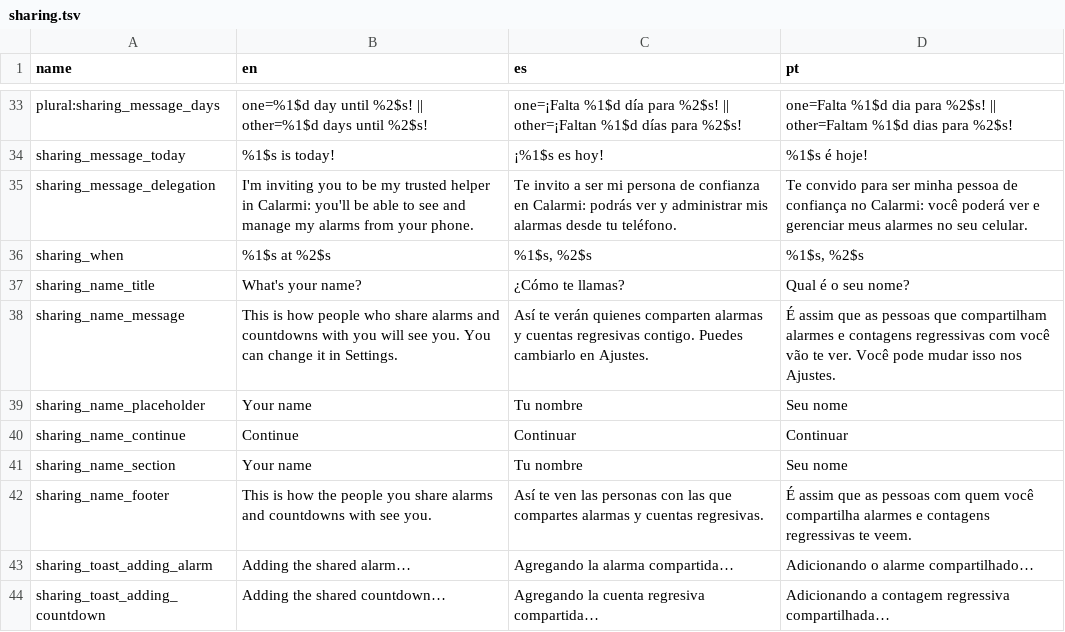
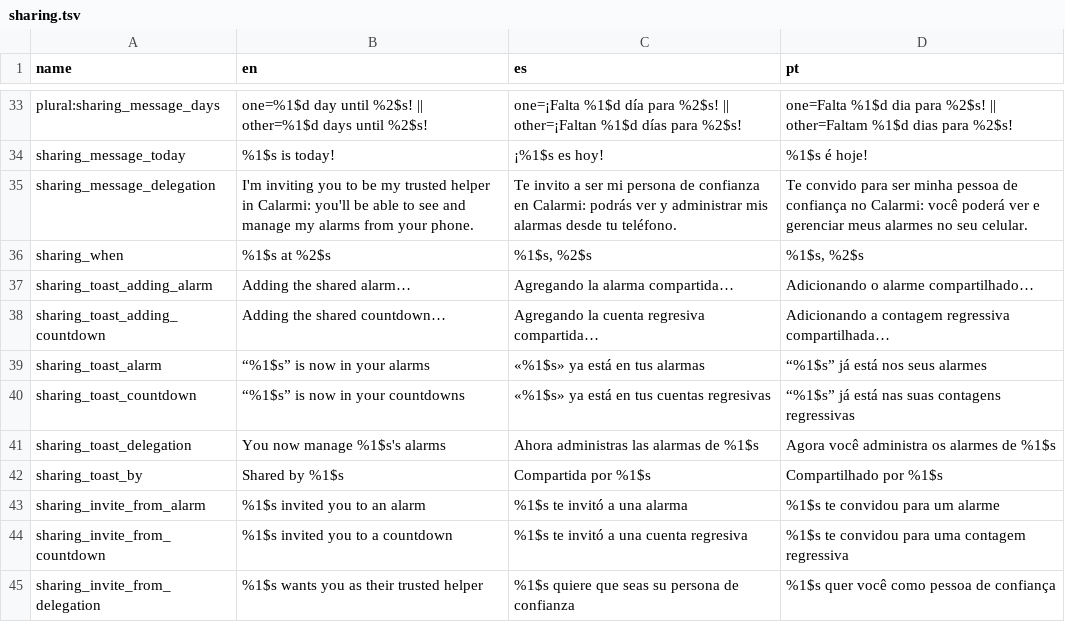
Before and after one commit to xMathyu/calarmi-android, a TSV file: tools/strings/sharing.tsv, drawn as a sheet; only a part is shown, gaps mark what is left out; the shorter side is filled out with more unchanged rows; the diff names each change by its address in the sheet, - before the commit and + after, or states it on an @@ line.

Commit message:
Cuenta obligatoria: Google o correo antes de la bienvenida, y Ajustes › Cuenta
Contrato de calarmi-firebase/DESIGN.md › Identidad:
- Pantalla de inicio de sesión (antes de la bienvenida; también en instalaciones
  que ya la habían visto): «Continuar con Google» (Credential Manager, botón según
  las pautas de Google) y correo y contraseña (crear cuenta, iniciar sesión,
  «¿Olvidaste tu contraseña?»), con los errores de Firebase en mensajes claros.
- El motor de alarmas no pasa por la cuenta: suena sin sesión, sin red y en el
  arranque directo. Antes del primer desbloqueo la app solo pide desbloquear.
- El nombre sale de la cuenta (proveedor, displayName, el guardado, el correo,
  «Usuario de Calarmi»); se guarda en Auth, users/{uid} y SharingProfile.name. Se
  van el diálogo «¿Cómo te llamas?» y ShareFailure.NO_NAME.
- Sesión anónima de versiones anteriores: se vincula (mismo uid) o, si la
  credencial ya es de otra cuenta, se entra en esa; si ya no sirve, se descarta.
- lastUid: si entra otra cuenta se borran las copias recibidas y lo de personas de
  confianza, y lo propio compartido queda como propio (también con una copia de
  seguridad restaurada, que trae datos sin lastUid).
- Ajustes › Cuenta: nombre y correo, editar el nombre (Auth + users/{uid} + lo
  compartido), «Cerrar sesión» (quita el token de push, Credential Manager) y
  «Borrar cuenta» (función deleteAccount en us-central1, luego se limpia el teléfono).
- Textos en tools/strings/account.tsv (en, es, pt) y pruebas de la cadena del
  nombre, el cambio de cuenta y los errores.
- Lo que no va en un Scaffold (inicio de sesión, la bienvenida) escribe con el
  color del fondo: en modo oscuro el título salía negro.

```diff
--- a/tools/strings/sharing.tsv
+++ b/tools/strings/sharing.tsv
-row 37: sharing_name_title | What's your name? | ¿Cómo te llamas? | Qual é o seu nome?
-row 38: sharing_name_message | This is how people who share alarms and countdowns with you will see you. You can change it in Settings. | Así te verán quienes comparten alarmas y cuentas regresivas contigo. Puedes cambiarlo en Ajustes. | É assim que as pessoas que compartilham alarmes e contagens regressivas com você vão te ver. Você pode mudar isso nos Ajustes.
-row 39: sharing_name_placeholder | Your name | Tu nombre | Seu nome
-row 40: sharing_name_continue | Continue | Continuar | Continuar
-row 41: sharing_name_section | Your name | Tu nombre | Seu nome
-row 42: sharing_name_footer | This is how the people you share alarms and countdowns with see you. | Así te ven las personas con las que compartes alarmas y cuentas regresivas. | É assim que as pessoas com quem você compartilha alarmes e contagens regressivas te veem.
```
Also changed, not shown: 24 other files.
